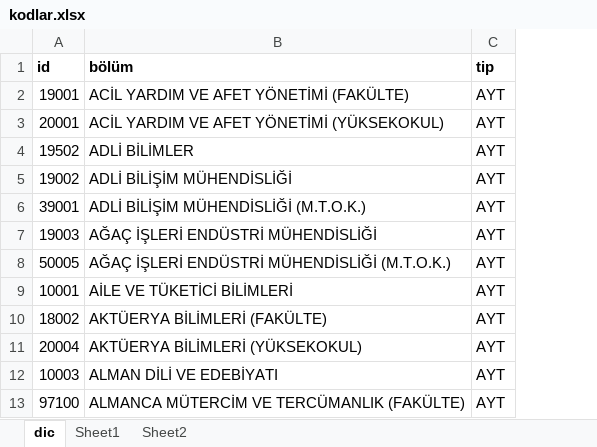
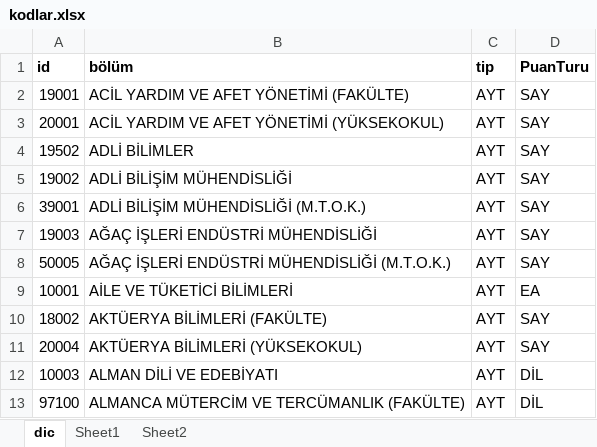
Before and after one commit to SerkanAlbayrak/d3, an Excel workbook: content/posts/05_2022_yks_puan hesaplama/kodlar.xlsx, sheet dic, drawn as a sheet; only a part is shown; values as stored, in another font and other column widths than the file's, no borders; the diff names each change by its address in the sheet, - before the commit and + after, or states it on an @@ line.

Commit message:
TYT Puan Hesaplama Tamamlandı

```diff
--- a/content/posts/05_2022_yks_puan hesaplama/kodlar.xlsx (sheet dic)
+++ b/content/posts/05_2022_yks_puan hesaplama/kodlar.xlsx (sheet dic)
+column D (PuanTuru), rows 2-13: SAY | SAY | SAY | SAY | SAY | SAY | SAY | EA | SAY | SAY | DİL | DİL
```
Also changed, not shown: 27 other files.
